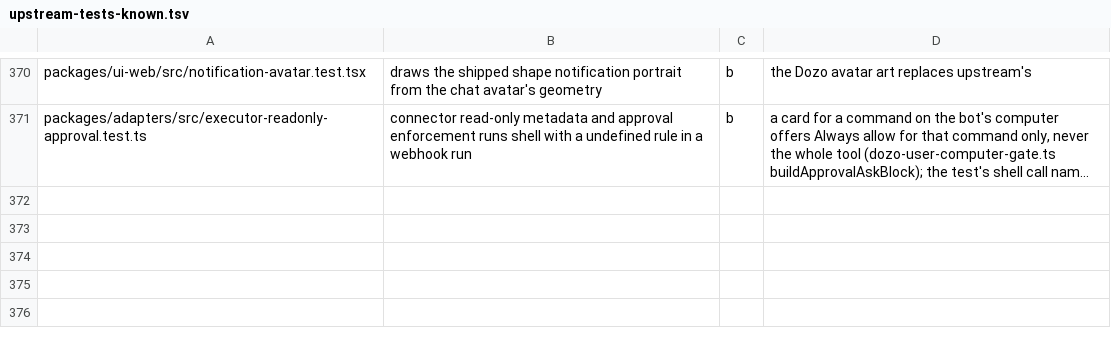
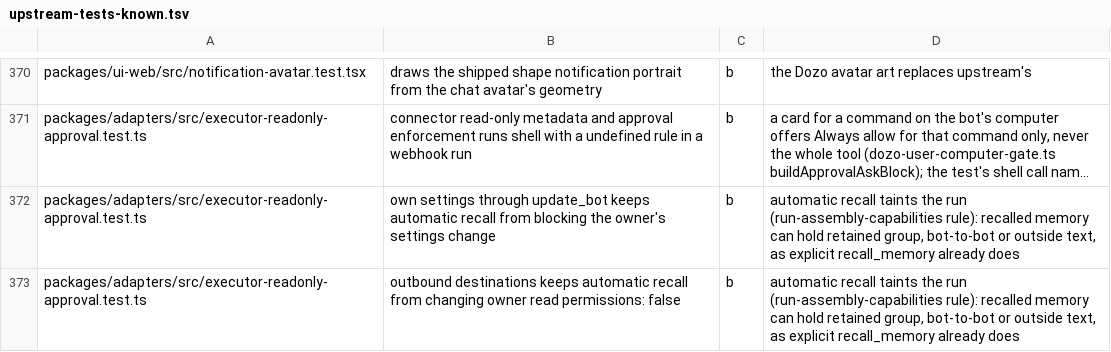
Before and after one commit to SSilistre-dev/dozo, a TSV file: dozo/brand/upstream-tests-known.tsv, drawn as a sheet; only a part is shown, gaps mark what is left out; long unchanged cells end in …; the diff names each change by its address in the sheet, - before the commit and + after, or states it on an @@ line.

```diff
--- a/dozo/brand/upstream-tests-known.tsv
+++ b/dozo/brand/upstream-tests-known.tsv
+row 372: packages/adapters/src/executor-readonly-approval.test.ts | own settings through update_bot keeps automatic recall from blocking the owner's settings change | b | automatic recall taints the run (run-assembly-capabilities rule): recalled memory can hold retained group, bot-to-bot or outside text, as explicit recall_memory already does
+row 373: packages/adapters/src/executor-readonly-approval.test.ts | outbound destinations keeps automatic recall from changing owner read permissions: false | b | automatic recall taints the run (run-assembly-capabilities rule): recalled memory can hold retained group, bot-to-bot or outside text, as explicit recall_memory already does
```
Also changed, not shown: 5 other files.
